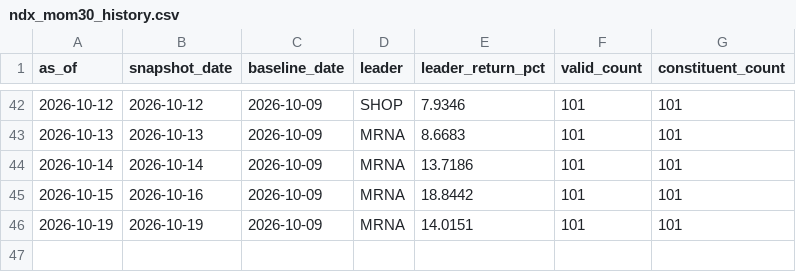
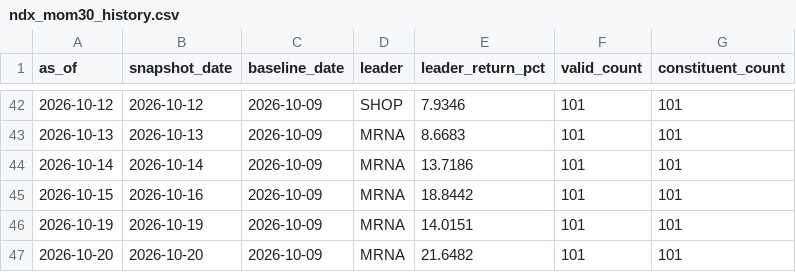
Before and after one commit to lilei785449/ndx-mom30-site, a CSV file: data/ndx_mom30_history.csv, drawn as a sheet; only a part is shown, gaps mark what is left out.

```diff
--- a/data/ndx_mom30_history.csv
+++ b/data/ndx_mom30_history.csv
@@ -46 +46,2 @@ as_of,snapshot_date,baseline_date,leader,leader_return_pct,valid_count,constitue
 2026-10-19,2026-10-19,2026-10-09,MRNA,14.0151,101,101
+2026-10-20,2026-10-20,2026-10-09,MRNA,21.6482,101,101
```
Also changed, not shown: data/ndx_mom30_all.csv, data/ndx_mom30_top30.csv, 2 other files.
